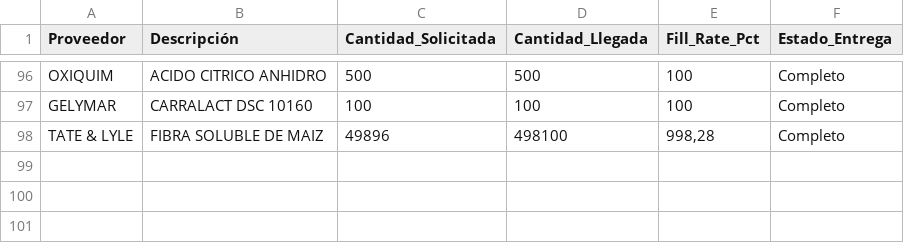
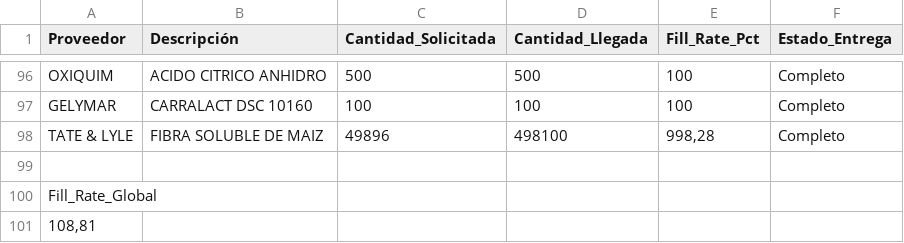
Before and after one commit to cisternas2101-ux/supply-chain-dashboard, a CSV file: data/fill_rate.csv, drawn as a sheet; only a part is shown, gaps mark what is left out; the diff names each change by its address in the sheet, - before the commit and + after, or states it on an @@ line.

```diff
--- a/data/fill_rate.csv
+++ b/data/fill_rate.csv
+row 99: (empty)
+row 100: Fill_Rate_Global
+row 101: 108,81
```
Also changed, not shown: data/on_time.csv, 8 other files.
